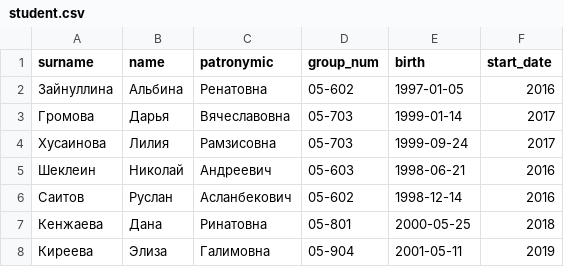
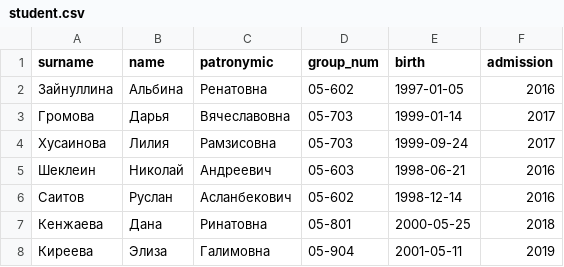
Before and after one commit to DanisAvko/DB_Stud, a CSV file: student.csv, drawn as a sheet.

```diff
--- a/student.csv
+++ b/student.csv
@@ -1,2 +1,2 @@
-surname;name;patronymic;group_num;birth;start_date
+surname;name;patronymic;group_num;birth;admission
 Зайнуллина;Альбина;Ренатовна;05-602;1997-01-05;2016
```
Also changed, not shown: 1 other file.
